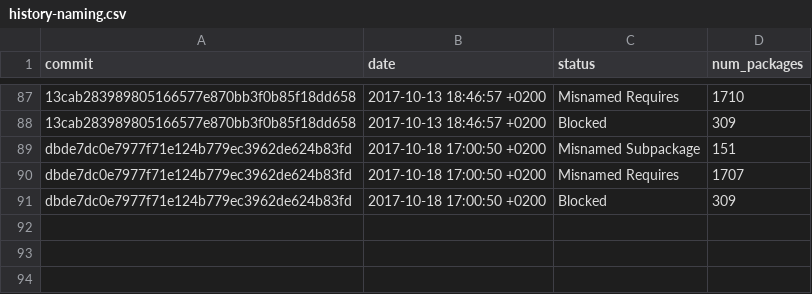
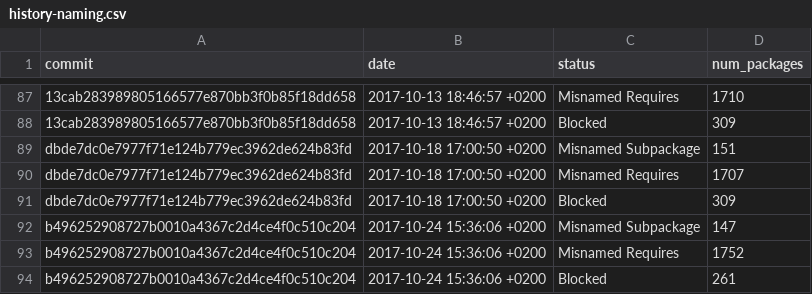
Before and after one commit to fedora-python/portingdb, a CSV file: data/history-naming.csv, drawn as a sheet; only a part is shown, gaps mark what is left out; the diff names each change by its address in the sheet, - before the commit and + after, or states it on an @@ line.

```diff
--- a/data/history-naming.csv
+++ b/data/history-naming.csv
+row 92: b496252908727b0010a4367c2d4ce4f0c510c204 | 2017-10-24 15:36:06 +0200 | Misnamed Subpackage | 147
+row 93: b496252908727b0010a4367c2d4ce4f0c510c204 | 2017-10-24 15:36:06 +0200 | Misnamed Requires | 1752
+row 94: b496252908727b0010a4367c2d4ce4f0c510c204 | 2017-10-24 15:36:06 +0200 | Blocked | 261
```
Also changed, not shown: data/history.csv, 1 other file.
